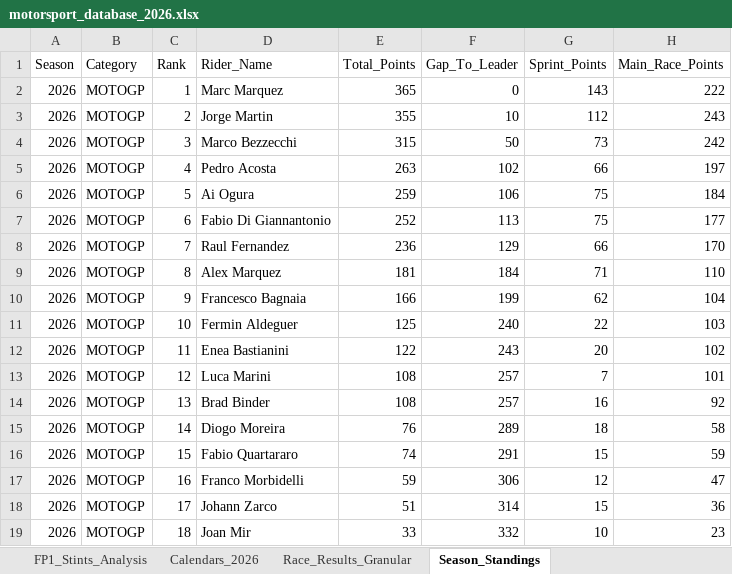
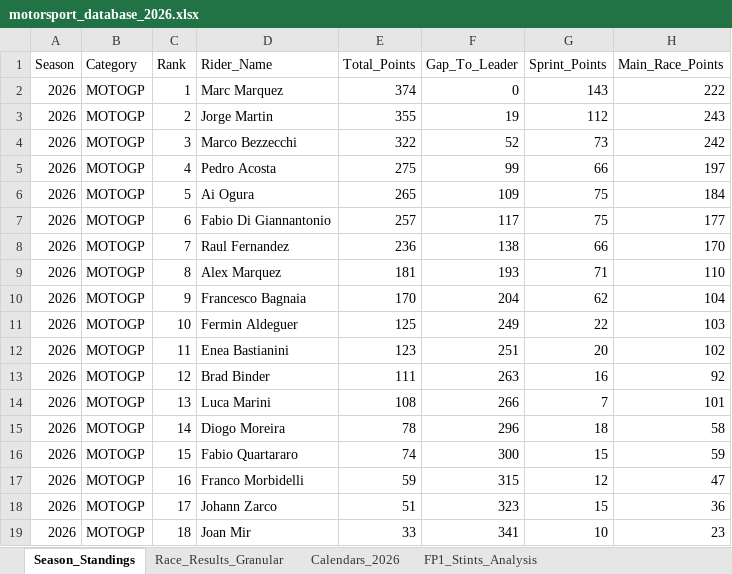
Before and after one commit to ziog2/overrevving, an Excel workbook: exports/motorsport_database_2026.xlsx, sheet Season_Standings, drawn as a sheet; only a part is shown; values as stored, in another font and other column widths than the file's, no cell formats; the diff covers the shown part only; the diff names each change by its address in the sheet, - before the commit and + after, or states it on an @@ line.

```diff
--- a/exports/motorsport_database_2026.xlsx (sheet Season_Standings)
+++ b/exports/motorsport_database_2026.xlsx (sheet Season_Standings)
@@ sheet tab order changed: Season_Standings | Race_Results_Granular | Calendars_2026 | FP1_Stints_Analysis @@
-E2 (Total_Points): 365
+E2 (Total_Points): 374
-F3 (Gap_To_Leader): 10
+F3 (Gap_To_Leader): 19
-E4 (Total_Points): 315
+E4 (Total_Points): 322
-F4 (Gap_To_Leader): 50
+F4 (Gap_To_Leader): 52
-E5 (Total_Points): 263
+E5 (Total_Points): 275
-F5 (Gap_To_Leader): 102
+F5 (Gap_To_Leader): 99
-E6 (Total_Points): 259
+E6 (Total_Points): 265
-F6 (Gap_To_Leader): 106
+F6 (Gap_To_Leader): 109
-E7 (Total_Points): 252
+E7 (Total_Points): 257
-F7 (Gap_To_Leader): 113
+F7 (Gap_To_Leader): 117
-F8 (Gap_To_Leader): 129
+F8 (Gap_To_Leader): 138
-F9 (Gap_To_Leader): 184
+F9 (Gap_To_Leader): 193
-E10 (Total_Points): 166
+E10 (Total_Points): 170
-F10 (Gap_To_Leader): 199
+F10 (Gap_To_Leader): 204
-F11 (Gap_To_Leader): 240
+F11 (Gap_To_Leader): 249
-E12 (Total_Points): 122
+E12 (Total_Points): 123
-F12 (Gap_To_Leader): 243
+F12 (Gap_To_Leader): 251
-D13 (Rider_Name): Luca Marini
+D13 (Rider_Name): Brad Binder
-E13 (Total_Points): 108
+E13 (Total_Points): 111
-F13 (Gap_To_Leader): 257
+F13 (Gap_To_Leader): 263
-G13 (Sprint_Points): 7
+G13 (Sprint_Points): 16
-H13 (Main_Race_Points): 101
+H13 (Main_Race_Points): 92
-D14 (Rider_Name): Brad Binder
+D14 (Rider_Name): Luca Marini
-F14 (Gap_To_Leader): 257
+F14 (Gap_To_Leader): 266
-G14 (Sprint_Points): 16
+G14 (Sprint_Points): 7
-H14 (Main_Race_Points): 92
+H14 (Main_Race_Points): 101
-E15 (Total_Points): 76
+E15 (Total_Points): 78
-F15 (Gap_To_Leader): 289
+F15 (Gap_To_Leader): 296
-F16 (Gap_To_Leader): 291
+F16 (Gap_To_Leader): 300
-F17 (Gap_To_Leader): 306
+F17 (Gap_To_Leader): 315
-F18 (Gap_To_Leader): 314
+F18 (Gap_To_Leader): 323
-F19 (Gap_To_Leader): 332
+F19 (Gap_To_Leader): 341
```
Also changed, not shown: 118 edited cells elsewhere in this sheet, sheet Race_Results_Granular, sheet Calendars_2026, sheet FP1_Stints_Analysis, cell formats, 11 other files.
